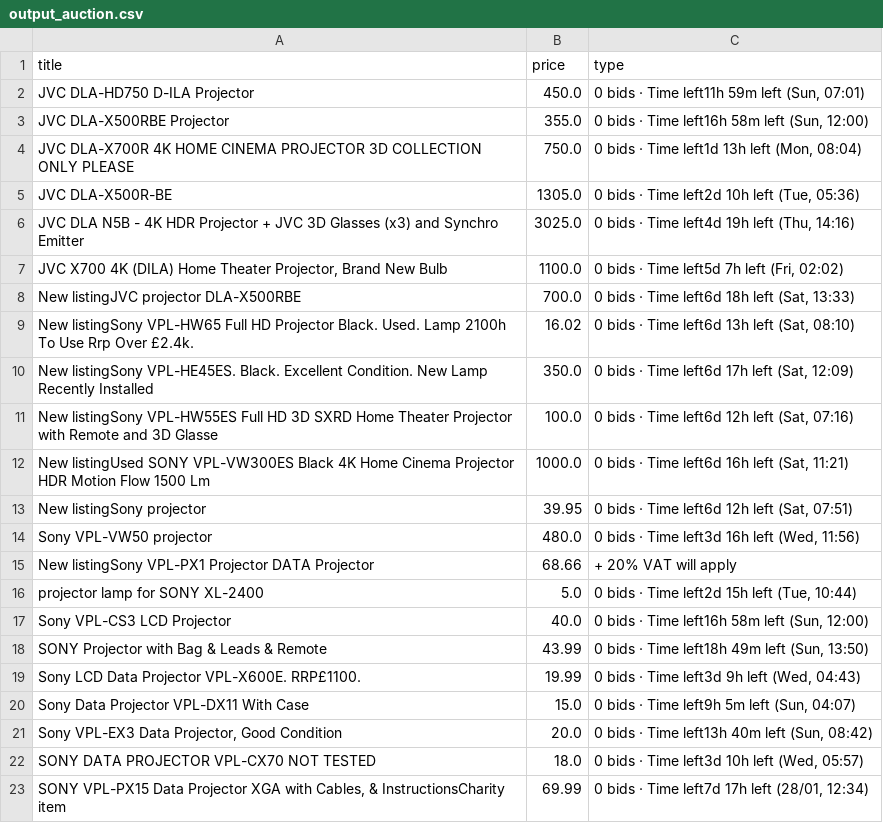
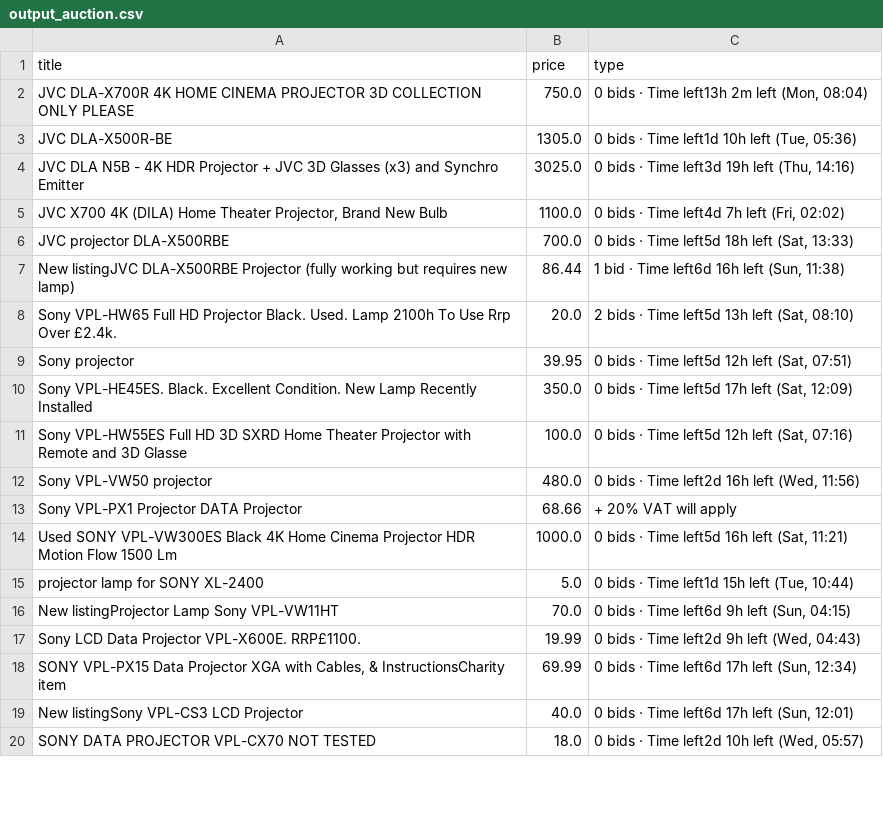
Before and after one commit to LFCottrell/Ebay_JVC, a CSV file: output_auction.csv, drawn as a sheet; only a part is shown; the diff covers the shown part only.

```diff
--- a/output_auction.csv
+++ b/output_auction.csv
@@ -1,23 +1,20 @@
 title,price,type
-JVC DLA-HD750 D-ILA Projector,450.0,"0 bids · Time left11h 59m left (Sun, 07:01)"
-JVC DLA-X500RBE Projector,355.0,"0 bids · Time left16h 58m left (Sun, 12:00)"
-JVC DLA-X700R 4K HOME CINEMA PROJECTOR 3D COLLECTION ONLY PLEASE ,750.0,"0 bids · Time left1d 13h left (Mon, 08:04)"
-JVC DLA-X500R-BE,1305.0,"0 bids · Time left2d 10h left (Tue, 05:36)"
-JVC DLA N5B - 4K HDR Projector + JVC 3D Glasses (x3) and Synchro Emitter,3025.0,"0 bids · Time left4d 19h left (Thu, 14:16)"
-"JVC  X700 4K (DILA) Home Theater Projector, Brand New Bulb",1100.0,"0 bids · Time left5d 7h left (Fri, 02:02)"
-New listingJVC projector DLA-X500RBE,700.0,"0 bids · Time left6d 18h left (Sat, 13:33)"
-New listingSony VPL-HW65 Full HD Projector Black. Used. Lamp 2100h To Use Rrp Over £2.4k.,16.02,"0 bids · Time left6d 13h left (Sat, 08:10)"
-New listingSony VPL-HE45ES.  Black.  Excellent Condition.  New Lamp Recently Installed,350.0,"0 bids · Time left6d 17h left (Sat, 12:09)"
-New listingSony VPL-HW55ES Full HD 3D SXRD Home Theater Projector with Remote and 3D Glasse,100.0,"0 bids · Time left6d 12h left (Sat, 07:16)"
-New listingUsed SONY VPL-VW300ES Black 4K Home Cinema Projector HDR Motion Flow 1500 Lm,1000.0,"0 bids · Time left6d 16h left (Sat, 11:21)"
-New listingSony projector ,39.95,"0 bids · Time left6d 12h left (Sat, 07:51)"
-Sony VPL-VW50  projector,480.0,"0 bids · Time left3d 16h left (Wed, 11:56)"
-New listingSony VPL-PX1 Projector DATA Projector,68.66,+ 20% VAT will apply
-projector lamp for SONY XL-2400,5.0,"0 bids · Time left2d 15h left (Tue, 10:44)"
-Sony VPL-CS3 LCD Projector,40.0,"0 bids · Time left16h 58m left (Sun, 12:00)"
-SONY Projector with Bag & Leads & Remote,43.99,"0 bids · Time left18h 49m left (Sun, 13:50)"
-Sony LCD Data Projector VPL-X600E. RRP£1100. ,19.99,"0 bids · Time left3d 9h left (Wed, 04:43)"
-Sony Data Projector VPL-DX11 With Case,15.0,"0 bids · Time left9h 5m left (Sun, 04:07)"
-"Sony VPL-EX3 Data Projector, Good Condition",20.0,"0 bids · Time left13h 40m left (Sun, 08:42)"
-SONY DATA PROJECTOR VPL-CX70 NOT TESTED,18.0,"0 bids · Time left3d 10h left (Wed, 05:57)"
-"SONY VPL-PX15 Data Projector XGA with Cables, & InstructionsCharity item",69.99,"0 bids · Time left7d 17h left (28/01, 12:34)"
+JVC DLA-X700R 4K HOME CINEMA PROJECTOR 3D COLLECTION ONLY PLEASE ,750.0,"0 bids · Time left13h 2m left (Mon, 08:04)"
+JVC DLA-X500R-BE,1305.0,"0 bids · Time left1d 10h left (Tue, 05:36)"
+JVC DLA N5B - 4K HDR Projector + JVC 3D Glasses (x3) and Synchro Emitter,3025.0,"0 bids · Time left3d 19h left (Thu, 14:16)"
+"JVC  X700 4K (DILA) Home Theater Projector, Brand New Bulb",1100.0,"0 bids · Time left4d 7h left (Fri, 02:02)"
+JVC projector DLA-X500RBE,700.0,"0 bids · Time left5d 18h left (Sat, 13:33)"
+New listingJVC DLA-X500RBE Projector (fully working but requires new lamp),86.44,"1 bid · Time left6d 16h left (Sun, 11:38)"
+Sony VPL-HW65 Full HD Projector Black. Used. Lamp 2100h To Use Rrp Over £2.4k.,20.0,"2 bids · Time left5d 13h left (Sat, 08:10)"
+Sony projector ,39.95,"0 bids · Time left5d 12h left (Sat, 07:51)"
+Sony VPL-HE45ES.  Black.  Excellent Condition.  New Lamp Recently Installed,350.0,"0 bids · Time left5d 17h left (Sat, 12:09)"
+Sony VPL-HW55ES Full HD 3D SXRD Home Theater Projector with Remote and 3D Glasse,100.0,"0 bids · Time left5d 12h left (Sat, 07:16)"
+Sony VPL-VW50  projector,480.0,"0 bids · Time left2d 16h left (Wed, 11:56)"
+Sony VPL-PX1 Projector DATA Projector,68.66,+ 20% VAT will apply
+Used SONY VPL-VW300ES Black 4K Home Cinema Projector HDR Motion Flow 1500 Lm,1000.0,"0 bids · Time left5d 16h left (Sat, 11:21)"
+projector lamp for SONY XL-2400,5.0,"0 bids · Time left1d 15h left (Tue, 10:44)"
+New listingProjector Lamp Sony VPL-VW11HT,70.0,"0 bids · Time left6d 9h left (Sun, 04:15)"
+Sony LCD Data Projector VPL-X600E. RRP£1100. ,19.99,"0 bids · Time left2d 9h left (Wed, 04:43)"
+"SONY VPL-PX15 Data Projector XGA with Cables, & InstructionsCharity item",69.99,"0 bids · Time left6d 17h left (Sun, 12:34)"
+New listingSony VPL-CS3 LCD Projector,40.0,"0 bids · Time left6d 17h left (Sun, 12:01)"
+SONY DATA PROJECTOR VPL-CX70 NOT TESTED,18.0,"0 bids · Time left2d 10h left (Wed, 05:57)"
```
Also changed, not shown: 2 added rows, 2 removed rows and 4 edited cells elsewhere in this file, new_df.csv, old_df.csv, 1 other file.
